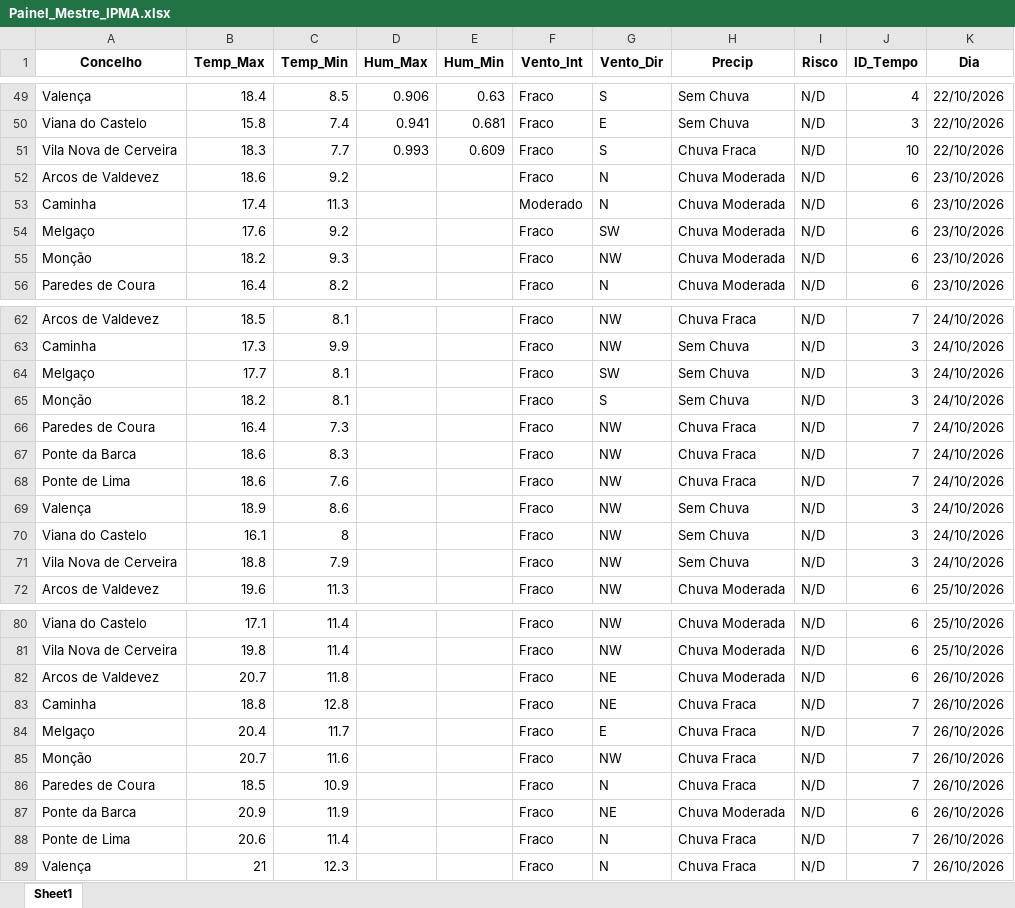
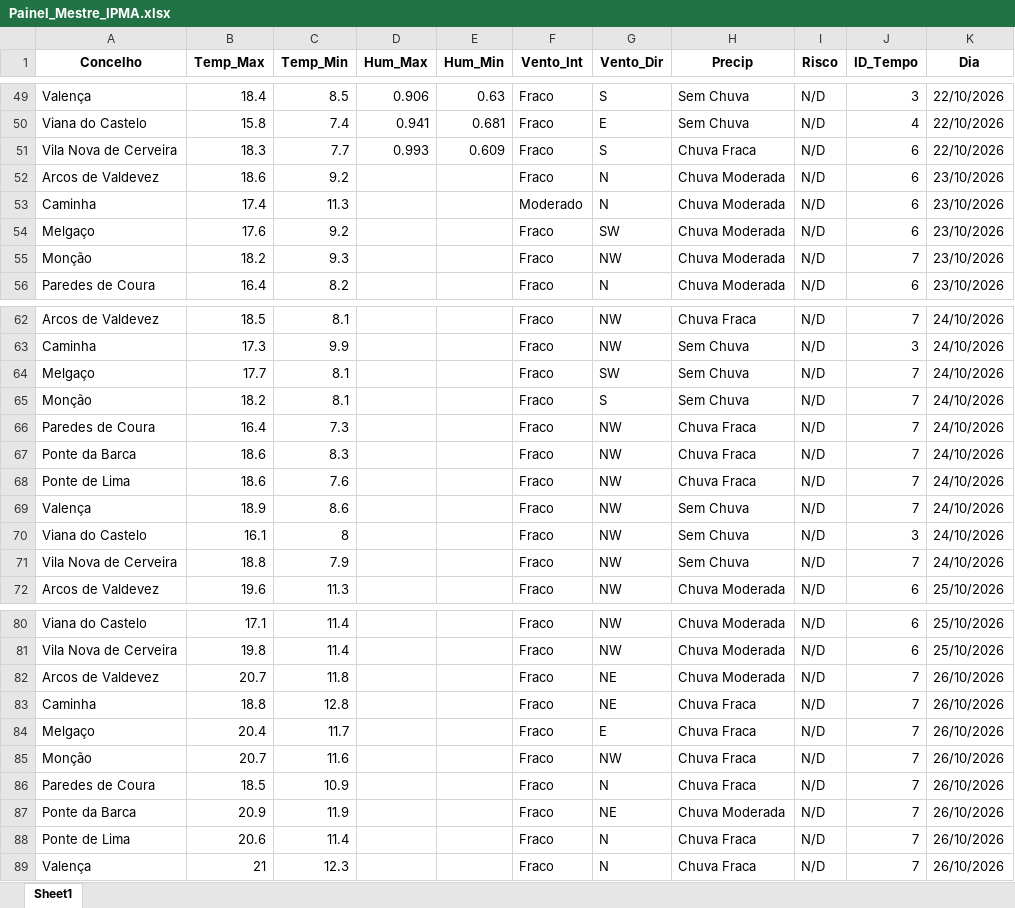
Before and after one commit to JoaoSilverio1974/robo-ipma-viana, an Excel workbook: Painel_Mestre_IPMA.xlsx, sheet Sheet1, drawn as a sheet; only a part is shown, gaps mark what is left out; values as stored, in another font and other column widths than the file's, no borders; the diff covers the shown part only; the diff names each change by its address in the sheet, - before the commit and + after, or states it on an @@ line.

```diff
--- a/Painel_Mestre_IPMA.xlsx (sheet Sheet1)
+++ b/Painel_Mestre_IPMA.xlsx (sheet Sheet1)
-J49 (ID_Tempo): 4
+J49 (ID_Tempo): 3
-J50 (ID_Tempo): 3
+J50 (ID_Tempo): 4
-J51 (ID_Tempo): 10
+J51 (ID_Tempo): 6
-J55 (ID_Tempo): 6
+J55 (ID_Tempo): 7
-J64:J65 (ID_Tempo): 3
+J64:J65 (ID_Tempo): 7
-J69 (ID_Tempo): 3
+J69 (ID_Tempo): 7
-J71 (ID_Tempo): 3
+J71 (ID_Tempo): 7
-J82 (ID_Tempo): 6
+J82 (ID_Tempo): 7
-J87 (ID_Tempo): 6
+J87 (ID_Tempo): 7
```
Also changed, not shown: 20 edited cells elsewhere in this sheet, 2 other files.
